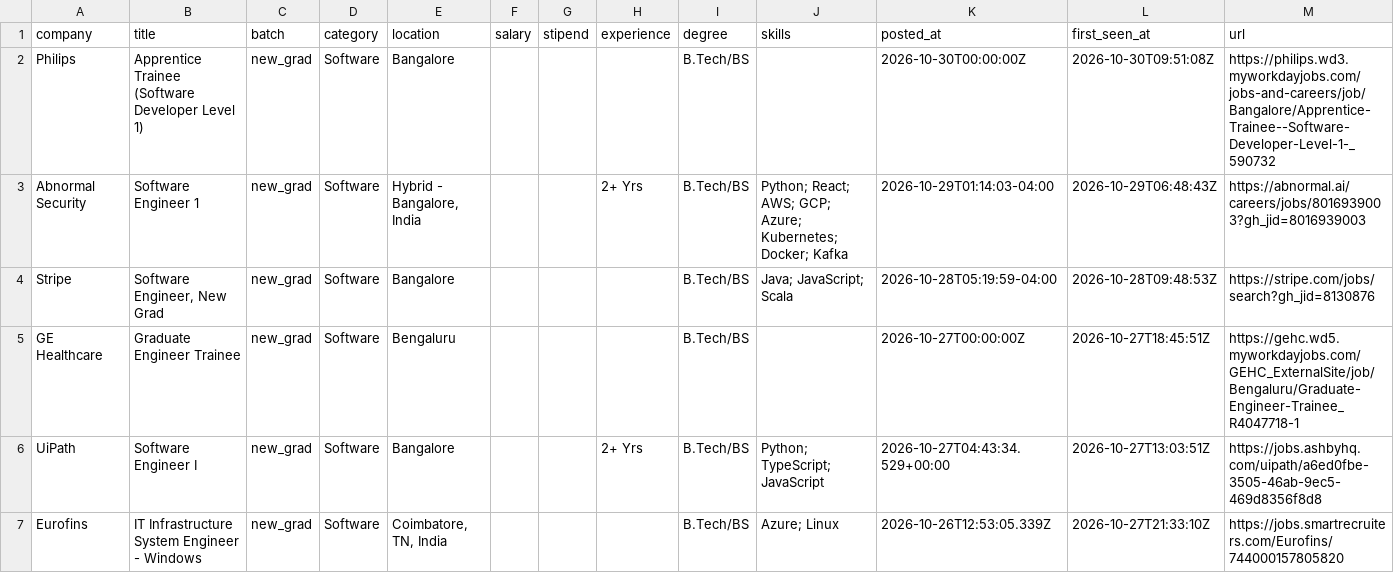
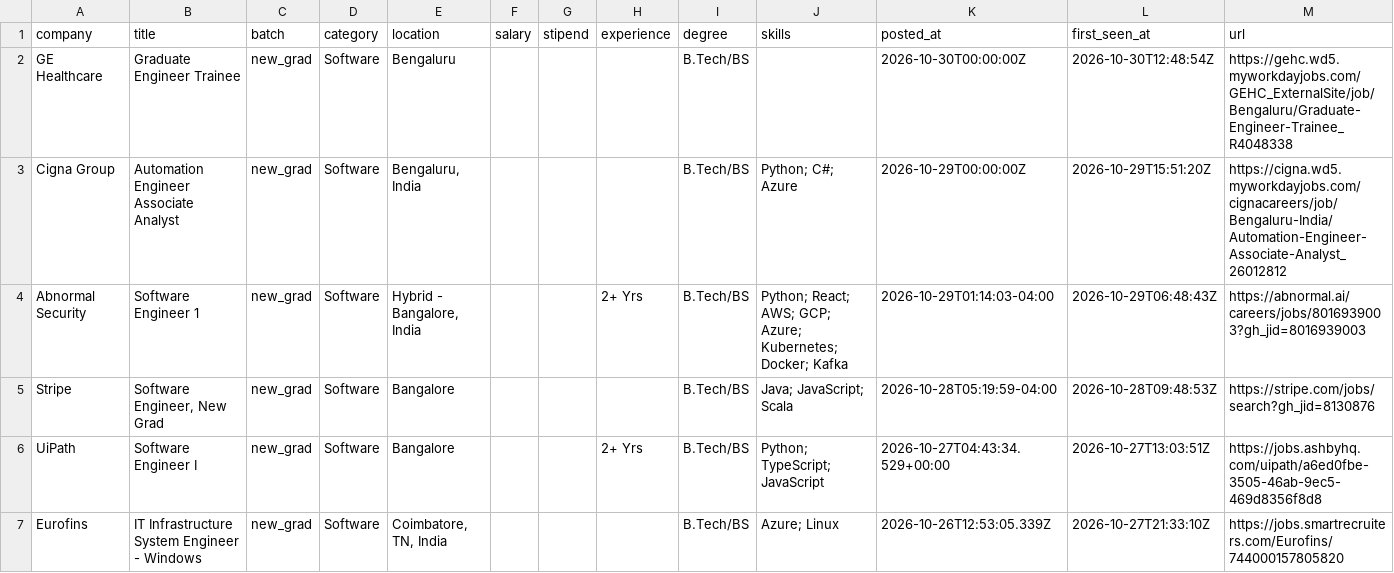
Before and after one commit to Rohan-droid7/jobs-fresher-india, a CSV file: data/jobs.csv, drawn as a sheet; only a part is shown.

```diff
--- a/data/jobs.csv
+++ b/data/jobs.csv
@@ -1,6 +1,6 @@
 company,title,batch,category,location,salary,stipend,experience,degree,skills,posted_at,first_seen_at,url
-Philips,Apprentice Trainee (Software Developer Level 1),new_grad,Software,Bangalore,,,,B.Tech/BS,,2026-10-30T00:00:00Z,2026-10-30T09:51:08Z,https://philips.wd3.myworkdayjobs.com/jobs-and-careers/job/Bangalore/Apprentice-Trainee--Software-Developer-Level-1-_590732
+GE Healthcare,Graduate Engineer Trainee,new_grad,Software,Bengaluru,,,,B.Tech/BS,,2026-10-30T00:00:00Z,2026-10-30T12:48:54Z,https://gehc.wd5.myworkdayjobs.com/GEHC_ExternalSite/job/Bengaluru/Graduate-Engineer-Trainee_R4048338
+Cigna Group,Automation Engineer Associate Analyst,new_grad,Software,"Bengaluru, India",,,,B.Tech/BS,Python; C#; Azure,2026-10-29T00:00:00Z,2026-10-29T15:51:20Z,https://cigna.wd5.myworkdayjobs.com/cignacareers/job/Bengaluru-India/Automation-Engineer-Associate-Analyst_26012812
 Abnormal Security,Software Engineer 1,new_grad,Software,"Hybrid - Bangalore, India",,,2+ Yrs,B.Tech/BS,Python; React; AWS; GCP; Azure; Kubernetes; Docker; Kafka,2026-10-29T01:14:03-04:00,2026-10-29T06:48:43Z,https://abnormal.ai/careers/jobs/8016939003?gh_jid=8016939003
 Stripe,"Software Engineer, New Grad",new_grad,Software,Bangalore,,,,B.Tech/BS,Java; JavaScript; Scala,2026-10-28T05:19:59-04:00,2026-10-28T09:48:53Z,https://stripe.com/jobs/search?gh_jid=8130876
-GE Healthcare,Graduate Engineer Trainee,new_grad,Software,Bengaluru,,,,B.Tech/BS,,2026-10-27T00:00:00Z,2026-10-27T18:45:51Z,https://gehc.wd5.myworkdayjobs.com/GEHC_ExternalSite/job/Bengaluru/Graduate-Engineer-Trainee_R4047718-1
 UiPath,Software Engineer I,new_grad,Software,Bangalore,,,2+ Yrs,B.Tech/BS,Python; TypeScript; JavaScript,2026-10-27T04:43:34.529+00:00,2026-10-27T13:03:51Z,https://jobs.ashbyhq.com/uipath/a6ed0fbe-3505-46ab-9ec5-469d8356f8d8
```
Also changed, not shown: 14 other files.
